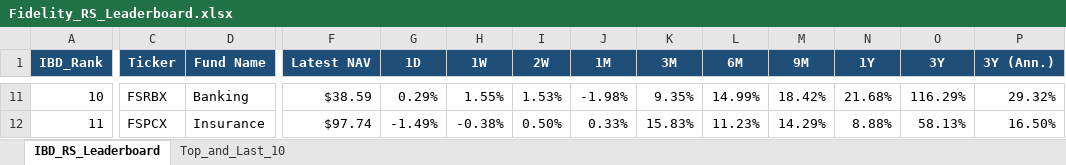
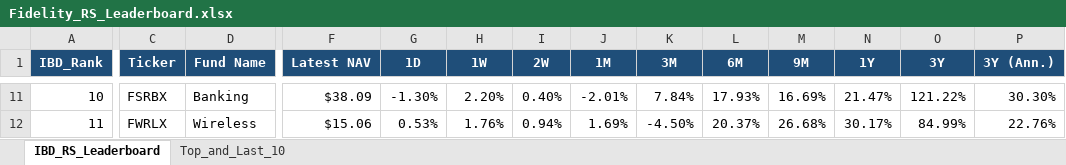
Before and after one commit to Jamesssurfer/Fidelity-Sector-Tracker, an Excel workbook: Fidelity_RS_Leaderboard.xlsx, sheet IBD_RS_Leaderboard, drawn as a sheet; only a part is shown, gaps mark what is left out; values as stored, in another font and other column widths than the file's, no borders; the diff covers the shown part only; the diff names each change by its address in the sheet, - before the commit and + after, or states it on an @@ line.

Commit message:
Auto-update: Fidelity RS Leaderboard (2026-09-08)

```diff
--- a/Fidelity_RS_Leaderboard.xlsx (sheet IBD_RS_Leaderboard)
+++ b/Fidelity_RS_Leaderboard.xlsx (sheet IBD_RS_Leaderboard)
-F11 (Latest NAV): $38.59
+F11 (Latest NAV): $38.09
-G11 (1D): 0.29%
+G11 (1D): -1.30%
-H11 (1W): 1.55%
+H11 (1W): 2.20%
-I11 (2W): 1.53%
+I11 (2W): 0.40%
-J11 (1M): -1.98%
+J11 (1M): -2.01%
-K11 (3M): 9.35%
+K11 (3M): 7.84%
-L11 (6M): 14.99%
+L11 (6M): 17.93%
-M11 (9M): 18.42%
+M11 (9M): 16.69%
-N11 (1Y): 21.68%
+N11 (1Y): 21.47%
-O11 (3Y): 116.29%
+O11 (3Y): 121.22%
-P11 (3Y (Ann.)): 29.32%
+P11 (3Y (Ann.)): 30.30%
-C12 (Ticker): FSPCX
+C12 (Ticker): FWRLX
-D12 (Fund Name): Insurance
+D12 (Fund Name): Wireless
-F12 (Latest NAV): $97.74
+F12 (Latest NAV): $15.06
-G12 (1D): -1.49%
+G12 (1D): 0.53%
-H12 (1W): -0.38%
+H12 (1W): 1.76%
-I12 (2W): 0.50%
+I12 (2W): 0.94%
-J12 (1M): 0.33%
+J12 (1M): 1.69%
-K12 (3M): 15.83%
+K12 (3M): -4.50%
-L12 (6M): 11.23%
+L12 (6M): 20.37%
-M12 (9M): 14.29%
+M12 (9M): 26.68%
-N12 (1Y): 8.88%
+N12 (1Y): 30.17%
-O12 (3Y): 58.13%
+O12 (3Y): 84.99%
-P12 (3Y (Ann.)): 16.50%
+P12 (3Y (Ann.)): 22.76%
```
Also changed, not shown: 400 edited cells elsewhere in this sheet, sheet Top_and_Last_10.
